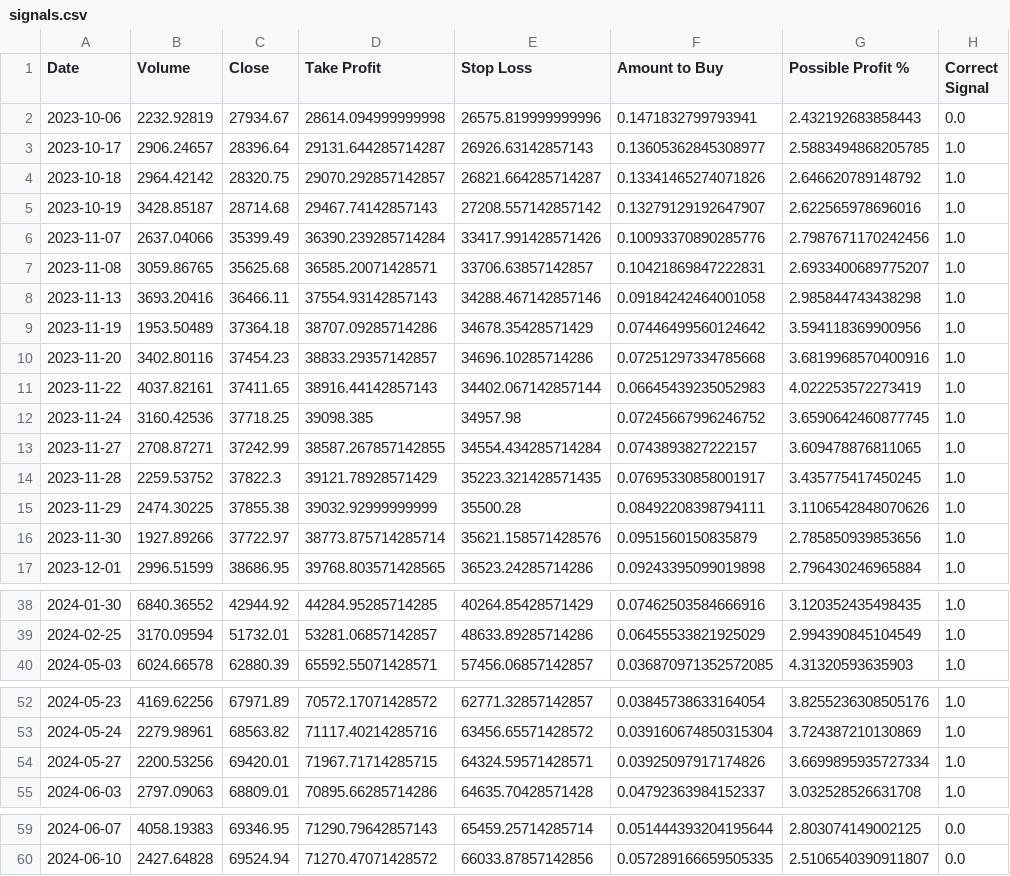
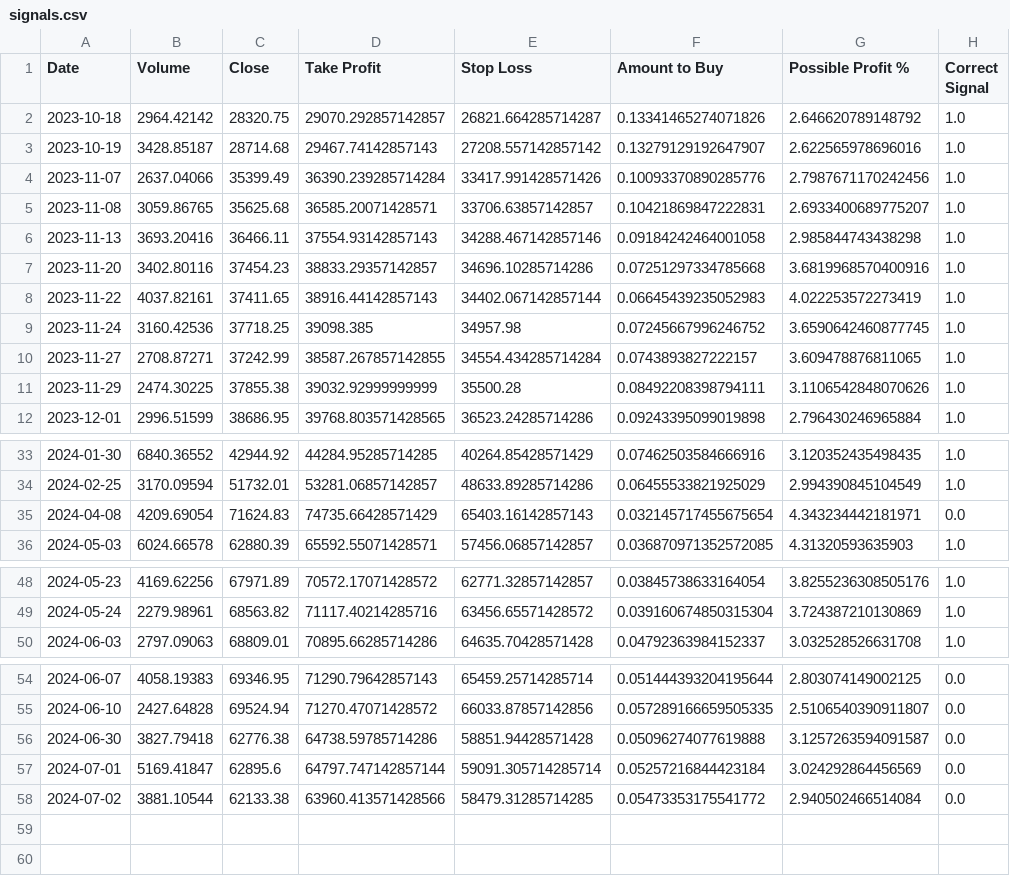
Before and after one commit to SaeidNK/Bitpy, a CSV file: signals.csv, drawn as a sheet; only a part is shown, gaps mark what is left out.

```diff
--- a/signals.csv
+++ b/signals.csv
@@ -1,4 +1,2 @@
 Date,Volume,Close,Take Profit,Stop Loss,Amount to Buy,Possible Profit %,Correct Signal
-2023-10-06,2232.92819,27934.67,28614.094999999998,26575.819999999996,0.1471832799793941,2.432192683858443,0.0
-2023-10-17,2906.24657,28396.64,29131.644285714287,26926.63142857143,0.13605362845308977,2.5883494868205785,1.0
 2023-10-18,2964.42142,28320.75,29070.292857142857,26821.664285714287,0.13341465274071826,2.646620789148792,1.0
@@ -8,3 +6,2 @@ Date,Volume,Close,Take Profit,Stop Loss,Amount to Buy,Possible Profit %,Correct
 2023-11-13,3693.20416,36466.11,37554.93142857143,34288.467142857146,0.09184242464001058,2.985844743438298,1.0
-2023-11-19,1953.50489,37364.18,38707.09285714286,34678.35428571429,0.07446499560124642,3.594118369900956,1.0
 2023-11-20,3402.80116,37454.23,38833.29357142857,34696.10285714286,0.07251297334785668,3.6819968570400916,1.0
@@ -13,5 +10,3 @@ Date,Volume,Close,Take Profit,Stop Loss,Amount to Buy,Possible Profit %,Correct
 2023-11-27,2708.87271,37242.99,38587.267857142855,34554.434285714284,0.0743893827222157,3.609478876811065,1.0
-2023-11-28,2259.53752,37822.3,39121.78928571429,35223.321428571435,0.07695330858001917,3.435775417450245,1.0
 2023-11-29,2474.30225,37855.38,39032.92999999999,35500.28,0.08492208398794111,3.1106542848070626,1.0
-2023-11-30,1927.89266,37722.97,38773.875714285714,35621.158571428576,0.0951560150835879,2.785850939853656,1.0
 2023-12-01,2996.51599,38686.95,39768.803571428565,36523.24285714286,0.09243395099019898,2.796430246965884,1.0
@@ -39,2 +34,3 @@ Date,Volume,Close,Take Profit,Stop Loss,Amount to Buy,Possible Profit %,Correct
 2024-02-25,3170.09594,51732.01,53281.06857142857,48633.89285714286,0.06455533821925029,2.994390845104549,1.0
+2024-04-08,4209.69054,71624.83,74735.66428571429,65403.16142857143,0.032145717455675654,4.343234442181971,0.0
 2024-05-03,6024.66578,62880.39,65592.55071428571,57456.06857142857,0.036870971352572085,4.31320593635903,1.0
@@ -53,3 +49,2 @@ Date,Volume,Close,Take Profit,Stop Loss,Amount to Buy,Possible Profit %,Correct
 2024-05-24,2279.98961,68563.82,71117.40214285716,63456.65571428572,0.039160674850315304,3.724387210130869,1.0
-2024-05-27,2200.53256,69420.01,71967.71714285715,64324.59571428571,0.03925097917174826,3.6699895935727334,1.0
 2024-06-03,2797.09063,68809.01,70895.66285714286,64635.70428571428,0.04792363984152337,3.032528526631708,1.0
@@ -60 +55,4 @@ Date,Volume,Close,Take Profit,Stop Loss,Amount to Buy,Possible Profit %,Correct
 2024-06-10,2427.64828,69524.94,71270.47071428572,66033.87857142856,0.057289166659505335,2.5106540390911807,0.0
+2024-06-30,3827.79418,62776.38,64738.59785714286,58851.94428571428,0.05096274077619888,3.1257263594091587,0.0
+2024-07-01,5169.41847,62895.6,64797.747142857144,59091.305714285714,0.05257216844423184,3.024292864456569,0.0
+2024-07-02,3881.10544,62133.38,63960.413571428566,58479.31285714285,0.05473353175541772,2.940502466514084,0.0
```
Also changed, not shown: 2 other files.
